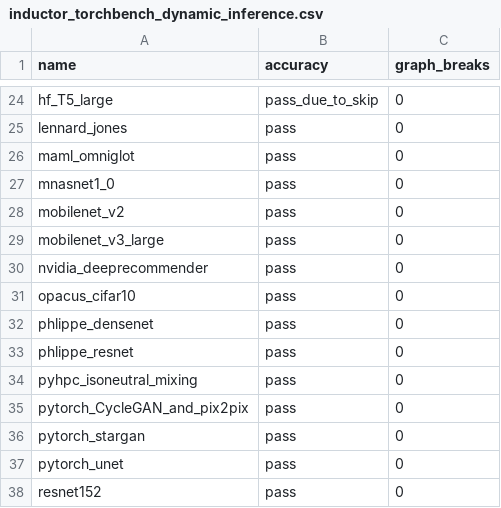
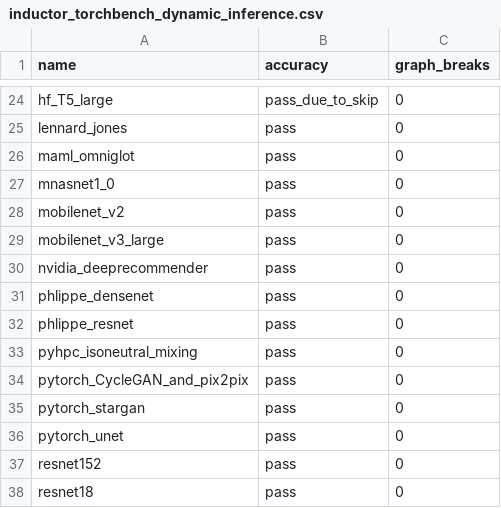
Before and after one commit to kavlal6/pytorch, a CSV file: benchmarks/dynamo/ci_expected_accuracy/inductor_torchbench_dynamic_inference.csv, drawn as a sheet; only a part is shown, gaps mark what is left out; the shorter side is filled out with more unchanged rows.

```diff
--- a/benchmarks/dynamo/ci_expected_accuracy/inductor_torchbench_dynamic_inference.csv
+++ b/benchmarks/dynamo/ci_expected_accuracy/inductor_torchbench_dynamic_inference.csv
@@ -30,3 +30,2 @@ mobilenet_v3_large,pass,0
 nvidia_deeprecommender,pass,0
-opacus_cifar10,pass,0
 phlippe_densenet,pass,0
```
Also changed, not shown: benchmarks/dynamo/ci_expected_accuracy/inductor_torchbench_dynamic_training.csv, benchmarks/dynamo/ci_expected_accuracy/inductor_torchbench_inference.csv, 5 other files.
